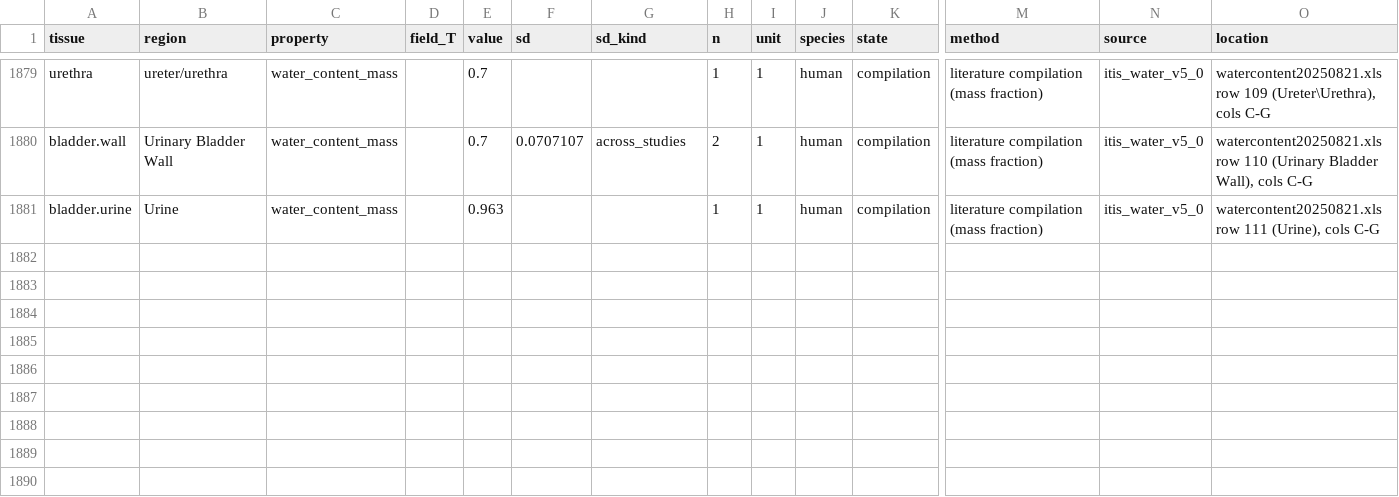
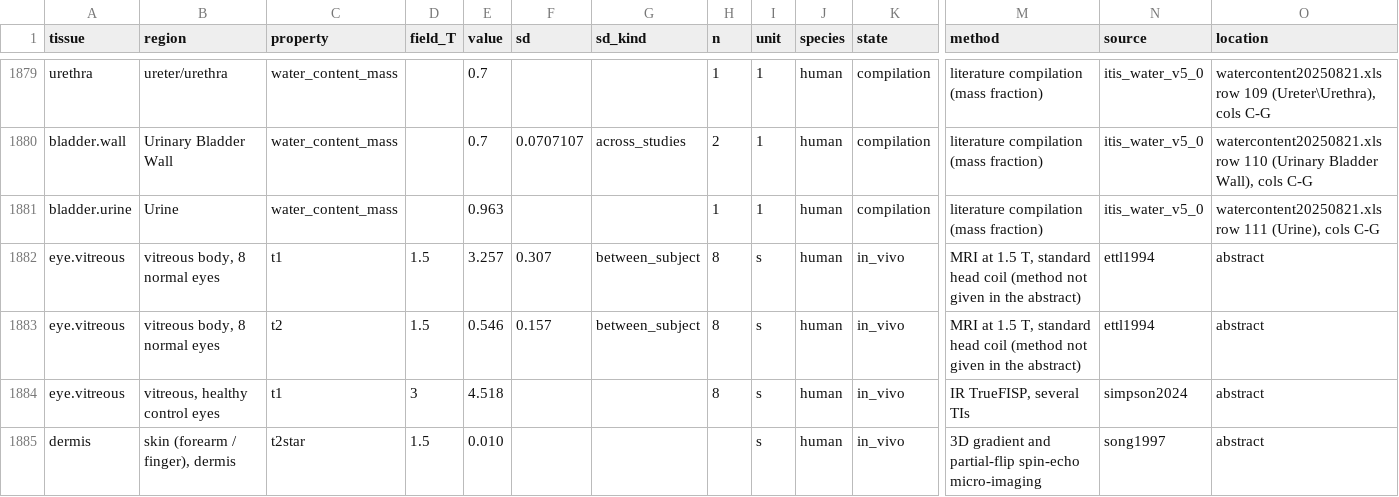
Before and after one commit to jonatanferm/blochparty, a CSV file: src/blochparty/tissuedb/measurements.csv, drawn as a sheet; only a part is shown, gaps mark what is left out; rows hold the shown columns only; the diff names each change by its address in the sheet, - before the commit and + after, or states it on an @@ line.

```diff
--- a/src/blochparty/tissuedb/measurements.csv
+++ b/src/blochparty/tissuedb/measurements.csv
+row 1882: eye.vitreous | vitreous body, 8 normal eyes | t1 | 1.5 | 3.257 | 0.307 | between_subject | 8 | s | human | in_vivo | MRI at 1.5 T, standard head coil (method not given in the abstract) | ettl1994 | abstract
+row 1883: eye.vitreous | vitreous body, 8 normal eyes | t2 | 1.5 | 0.546 | 0.157 | between_subject | 8 | s | human | in_vivo | MRI at 1.5 T, standard head coil (method not given in the abstract) | ettl1994 | abstract
+row 1884: eye.vitreous | vitreous, healthy control eyes | t1 | 3 | 4.518 |  |  | 8 | s | human | in_vivo | IR TrueFISP, several TIs | simpson2024 | abstract
+row 1885: dermis | skin (forearm / finger), dermis | t2star | 1.5 | 0.010 |  |  |  | s | human | in_vivo | 3D gradient and partial-flip spin-echo micro-imaging | song1997 | abstract
```
Also changed, not shown: src/blochparty/tissuedb/sources.csv, src/blochparty/tissuedb/tissues.csv, 5 other files.
